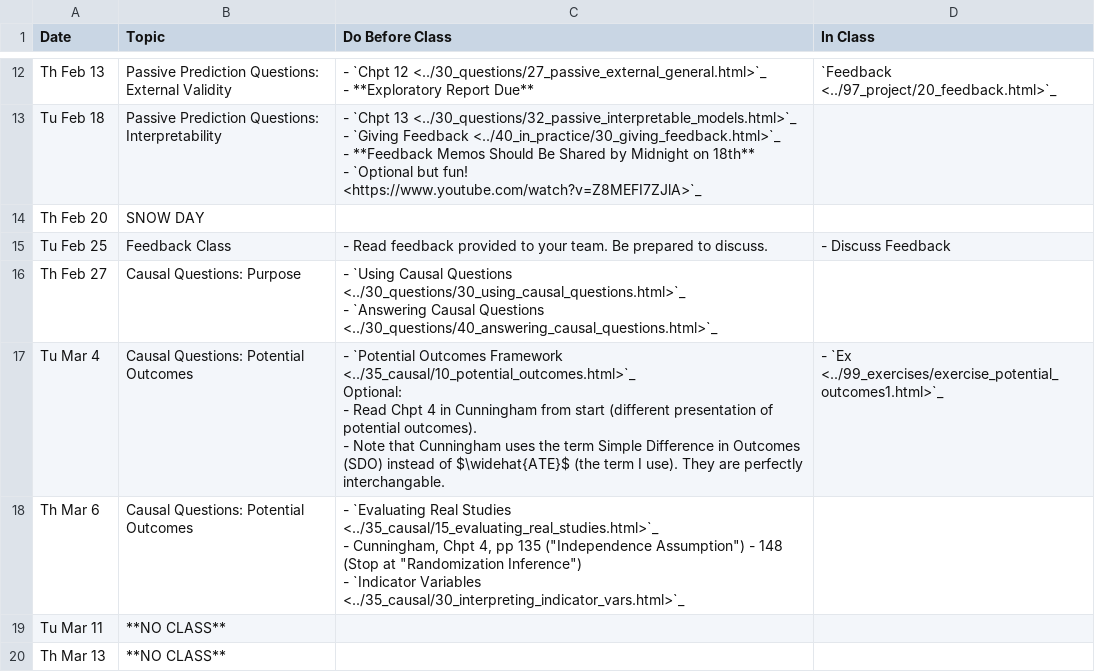
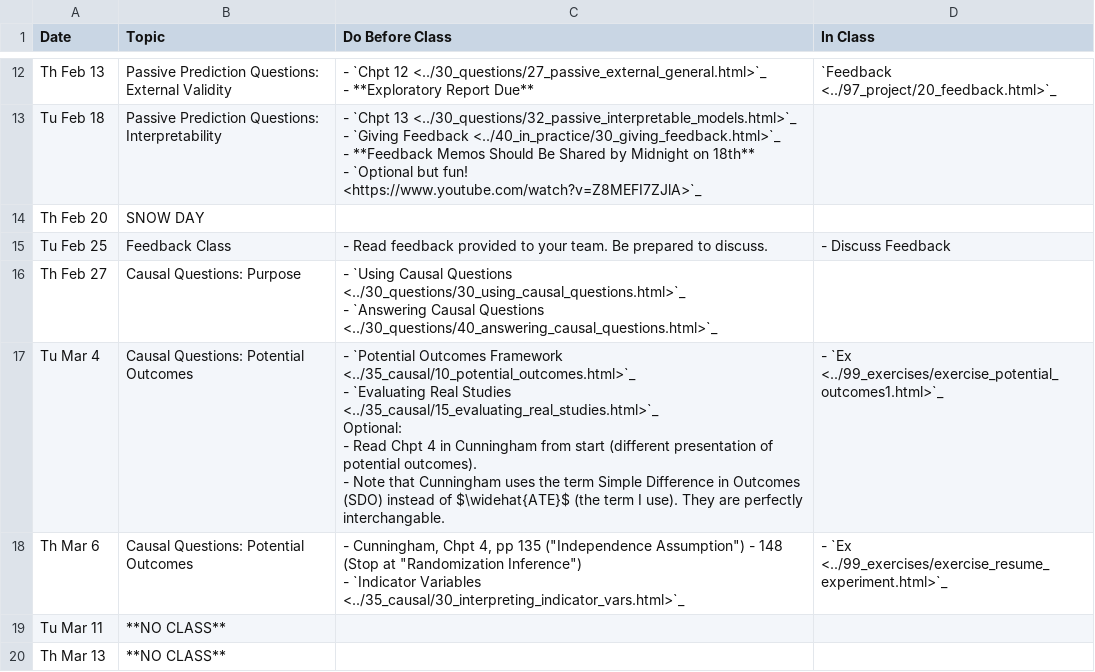
Before and after one commit to nickeubank/ds4humans, a CSV file: 00_class_schedule/class_schedule.csv, drawn as a sheet; only a part is shown, gaps mark what is left out.

Commit message:
resume

```diff
--- a/00_class_schedule/class_schedule.csv
+++ b/00_class_schedule/class_schedule.csv
@@ -35,11 +35,10 @@ Th Feb 27,Causal Questions: Purpose,"- `Using Causal Questions <../30_questions/
 - `Answering Causal Questions <../30_questions/40_answering_causal_questions.html>`_",
-Tu Mar 4,Causal Questions: Potential Outcomes,"- `Potential Outcomes Framework <../35_causal/10_potential_outcomes.html>`_
-
- Optional:
-  - Read Chpt 4 in Cunningham from start (different presentation of potential outcomes).
-  - Note that Cunningham uses the term Simple Difference in Outcomes (SDO) instead of $\widehat{ATE}$ (the term I use). They are perfectly interchangable.",- `Ex <../99_exercises/exercise_potential_outcomes1.html>`_
-Th Mar 6,Causal Questions: Potential Outcomes,"- `Evaluating Real Studies <../35_causal/15_evaluating_real_studies.html>`_
-- Cunningham, Chpt 4, pp 135 (""Independence Assumption"") - 148 (Stop at ""Randomization Inference"")
-- `Indicator Variables <../35_causal/30_interpreting_indicator_vars.html>`_
-",
+Tu Mar 4,Causal Questions: Potential Outcomes,"- `Potential Outcomes Framework <../35_causal/10_potential_outcomes.html>`_
+- `Evaluating Real Studies <../35_causal/15_evaluating_real_studies.html>`_
+
+ Optional:
+  - Read Chpt 4 in Cunningham from start (different presentation of potential outcomes).
+  - Note that Cunningham uses the term Simple Difference in Outcomes (SDO) instead of $\widehat{ATE}$ (the term I use). They are perfectly interchangable.",- `Ex <../99_exercises/exercise_potential_outcomes1.html>`_
+Th Mar 6,Causal Questions: Potential Outcomes,"- Cunningham, Chpt 4, pp 135 (""Independence Assumption"") - 148 (Stop at ""Randomization Inference"")
+- `Indicator Variables <../35_causal/30_interpreting_indicator_vars.html>`_",- `Ex <../99_exercises/exercise_resume_experiment.html>`_
 Tu Mar 11,**NO CLASS**,,
```
Also changed, not shown: 35 other files.
